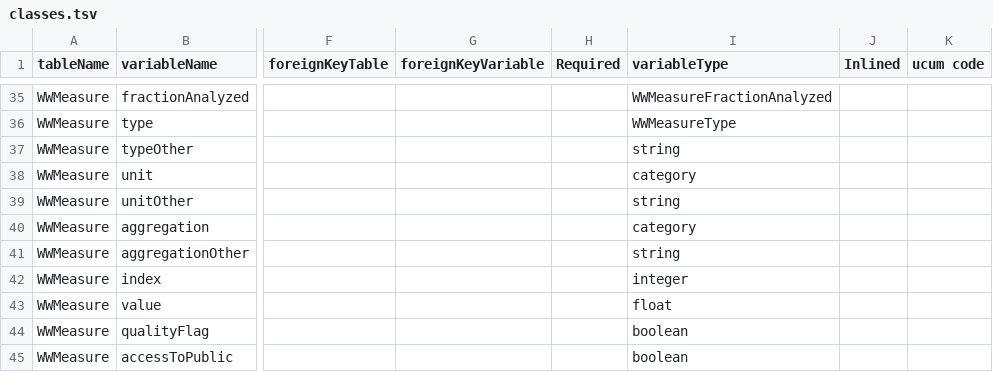
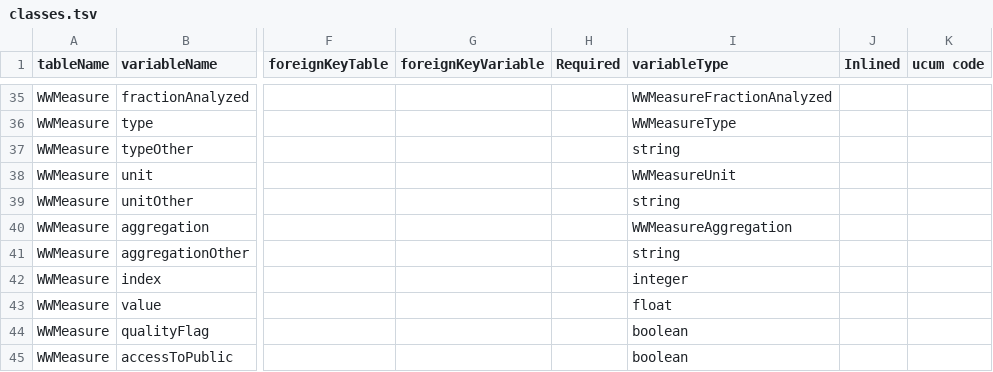
Before and after one commit to PHES-ODM/PHES-ODM-LinkMLGenerator, a TSV file: odm_v1/schemasheets/classes.tsv, drawn as a sheet; only a part is shown, gaps mark what is left out; the diff names each change by its address in the sheet, - before the commit and + after, or states it on an @@ line.

Commit message:
Fixed variableType/range for WWMeasure's unit and aggregation

```diff
--- a/odm_v1/schemasheets/classes.tsv
+++ b/odm_v1/schemasheets/classes.tsv
-I38 (variableType): category
+I38 (variableType): WWMeasureUnit
-I40 (variableType): category
+I40 (variableType): WWMeasureAggregation
```
Also changed, not shown: 1 other file.
